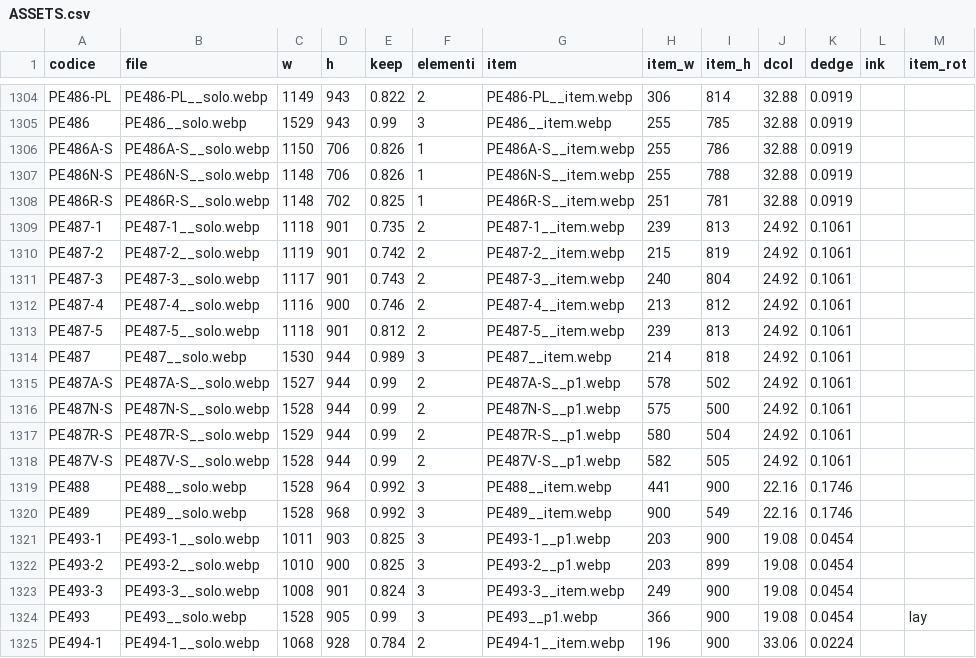
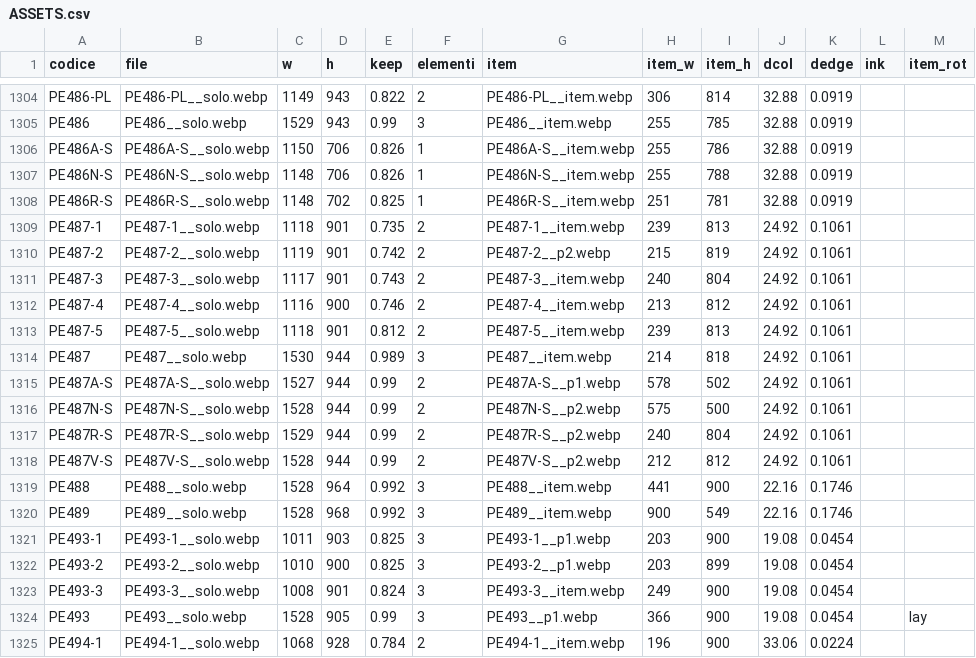
Before and after one commit to zzz89782599-arch/main-paper-catalog-editor, a CSV file: catalog_v2/dist/stato/ASSETS.csv, drawn as a sheet; only a part is shown, gaps mark what is left out.

Commit message:
STRUTTURA.csv, EAN_FIX.csv, PACK_FIX.csv, RIGA_FIX.csv, TESTI.csv, tracce.jsonl, ASSETS.csv (Zezhong)

```diff
--- a/catalog_v2/dist/stato/ASSETS.csv
+++ b/catalog_v2/dist/stato/ASSETS.csv
@@ -1309,3 +1309,3 @@ PE486R-S,PE486R-S__solo.webp,1148,702,0.825,1,PE486R-S__item.webp,251,781,32.88,
 PE487-1,PE487-1__solo.webp,1118,901,0.735,2,PE487-1__item.webp,239,813,24.92,0.1061,,
-PE487-2,PE487-2__solo.webp,1119,901,0.742,2,PE487-2__item.webp,215,819,24.92,0.1061,,
+PE487-2,PE487-2__solo.webp,1119,901,0.742,2,PE487-2__p2.webp,215,819,24.92,0.1061,,
 PE487-3,PE487-3__solo.webp,1117,901,0.743,2,PE487-3__item.webp,240,804,24.92,0.1061,,
@@ -1315,5 +1315,5 @@ PE487,PE487__solo.webp,1530,944,0.989,3,PE487__item.webp,214,818,24.92,0.1061,,
 PE487A-S,PE487A-S__solo.webp,1527,944,0.99,2,PE487A-S__p1.webp,578,502,24.92,0.1061,,
-PE487N-S,PE487N-S__solo.webp,1528,944,0.99,2,PE487N-S__p1.webp,575,500,24.92,0.1061,,
-PE487R-S,PE487R-S__solo.webp,1529,944,0.99,2,PE487R-S__p1.webp,580,504,24.92,0.1061,,
-PE487V-S,PE487V-S__solo.webp,1528,944,0.99,2,PE487V-S__p1.webp,582,505,24.92,0.1061,,
+PE487N-S,PE487N-S__solo.webp,1528,944,0.99,2,PE487N-S__p2.webp,575,500,24.92,0.1061,,
+PE487R-S,PE487R-S__solo.webp,1529,944,0.99,2,PE487R-S__p2.webp,240,804,24.92,0.1061,,
+PE487V-S,PE487V-S__solo.webp,1528,944,0.99,2,PE487V-S__p2.webp,212,812,24.92,0.1061,,
 PE488,PE488__solo.webp,1528,964,0.992,3,PE488__item.webp,441,900,22.16,0.1746,,
```
Also changed, not shown: 1 other file.
